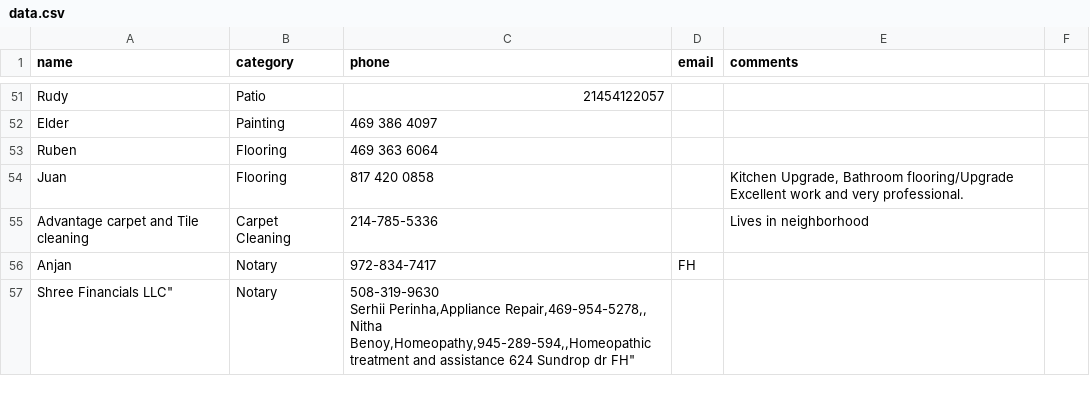
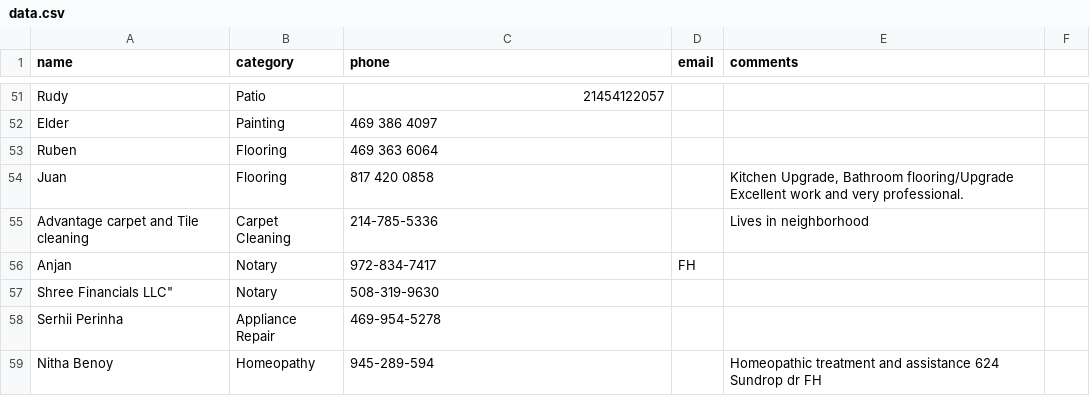
Before and after one commit to crepaka/fh-handymen, a CSV file: data.csv, drawn as a sheet; only a part is shown, gaps mark what is left out.

Commit message:
Update data.csv

```diff
--- a/data.csv
+++ b/data.csv
@@ -58,4 +58,4 @@ Advantage carpet and Tile cleaning,Carpet Cleaning,214-785-5336,,Lives in neighb
 Anjan,Notary,972-834-7417,FH,
-Shree Financials LLC",Notary,"508-319-9630
-Serhii Perinha,Appliance Repair,469-954-5278,,
-Nitha Benoy,Homeopathy,945-289-594,,"Homeopathic treatment and assistance 624 Sundrop dr FH"
+Shree Financials LLC",Notary,508-319-9630
+Serhii Perinha,Appliance Repair,469-954-5278,,
+Nitha Benoy,Homeopathy,945-289-594,,"Homeopathic treatment and assistance 624 Sundrop dr FH"
```
